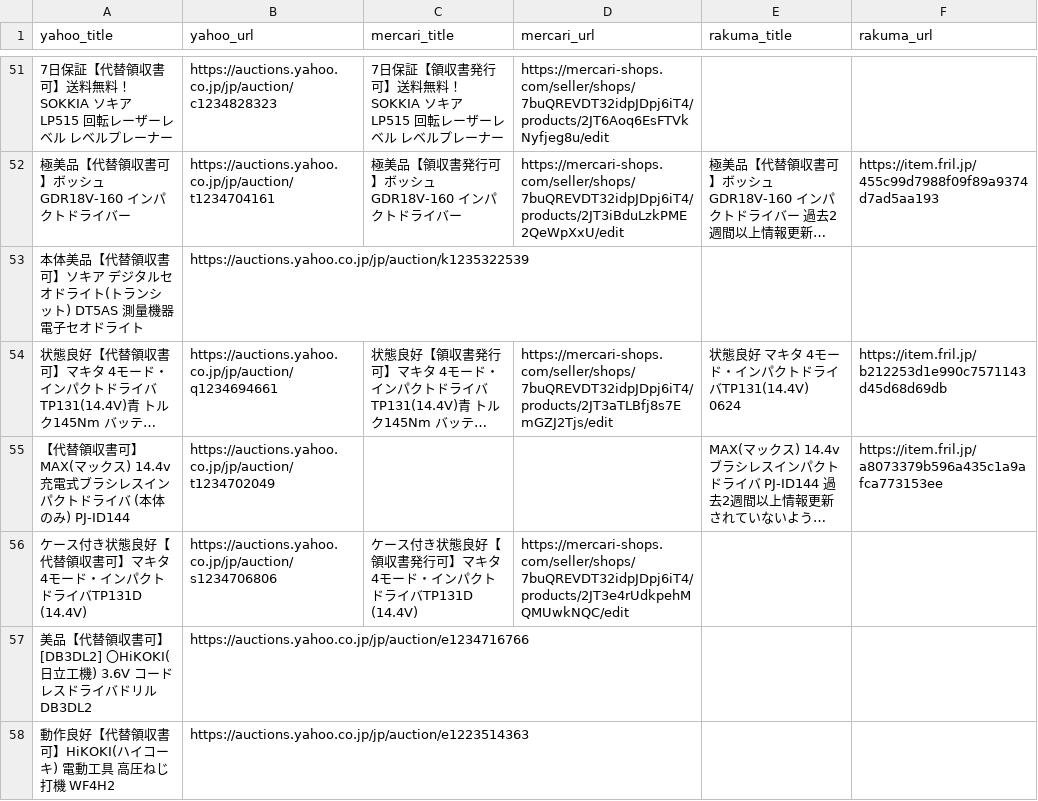
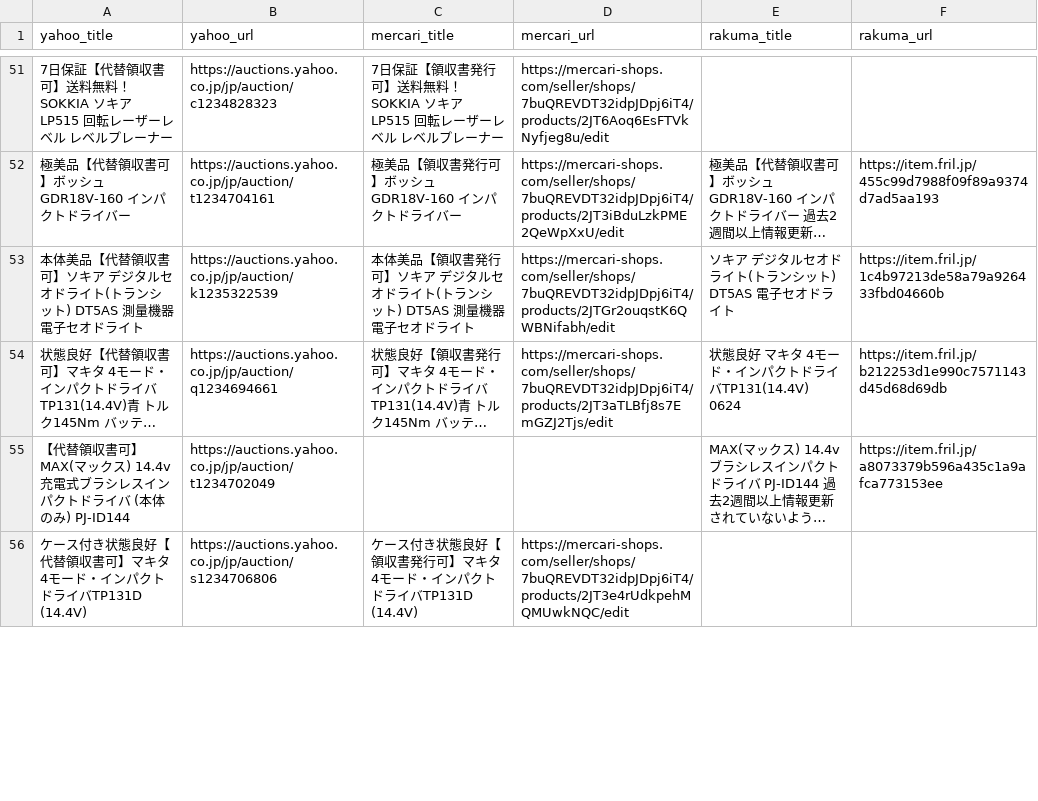
Before and after one commit to moribocchan-4321/mail-mihari, a CSV file: daicho.csv, drawn as a sheet; only a part is shown, gaps mark what is left out; long unchanged cells end in …; removed rows and columns are numbered as before the commit, all else as after; the diff covers the shown part only; the diff names each change by its address in the sheet, - before the commit and + after, or states it on an @@ line.

Commit message:
台帳照合の改良: 数字1桁型番(DT5AS等)の漏れを修正、3サイト揃い42→46行

```diff
--- a/daicho.csv
+++ b/daicho.csv
-row 53: 本体美品【代替領収書可】ソキア デジタルセオドライト(トランシット) DT5AS 測量機器 電子セオドライト | https://auctions.yahoo.co.jp/jp/auction/k1235322539
+row 53: 本体美品【代替領収書可】ソキア デジタルセオドライト(トランシット) DT5AS 測量機器 電子セオドライト | https://auctions.yahoo.co.jp/jp/auction/k1235322539 | 本体美品【領収書発行可】ソキア デジタルセオドライト(トランシット) DT5AS 測量機器 電子セオドライト | https://mercari-shops.com/seller/shops/7buQREVDT32idpJDpj6iT4/products/2JTGr2ouqstK6QWBNifabh/edit | ソキア デジタルセオドライト(トランシット) DT5AS 電子セオドライト | https://item.fril.jp/1c4b97213de58a79a926433fbd04660b
-row 57: 美品【代替領収書可】[DB3DL2] 〇HiKOKI(日立工機) 3.6V コードレスドライバドリル DB3DL2 | https://auctions.yahoo.co.jp/jp/auction/e1234716766
-row 58: 動作良好【代替領収書可】HiKOKI(ハイコーキ) 電動工具 高圧ねじ打機 WF4H2 | https://auctions.yahoo.co.jp/jp/auction/e1223514363
```
Also changed, not shown: 3 added rows, 10 removed rows and 4 edited cells elsewhere in this file.
